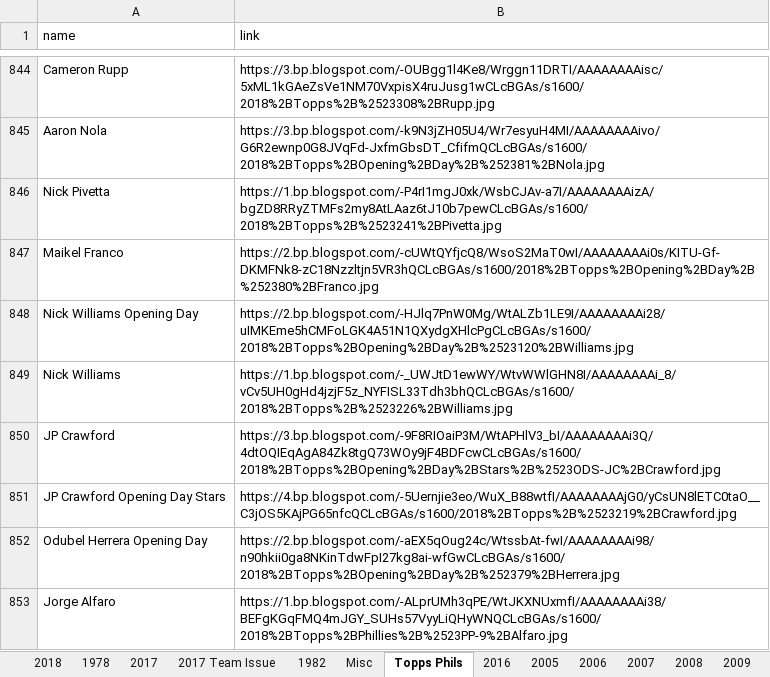
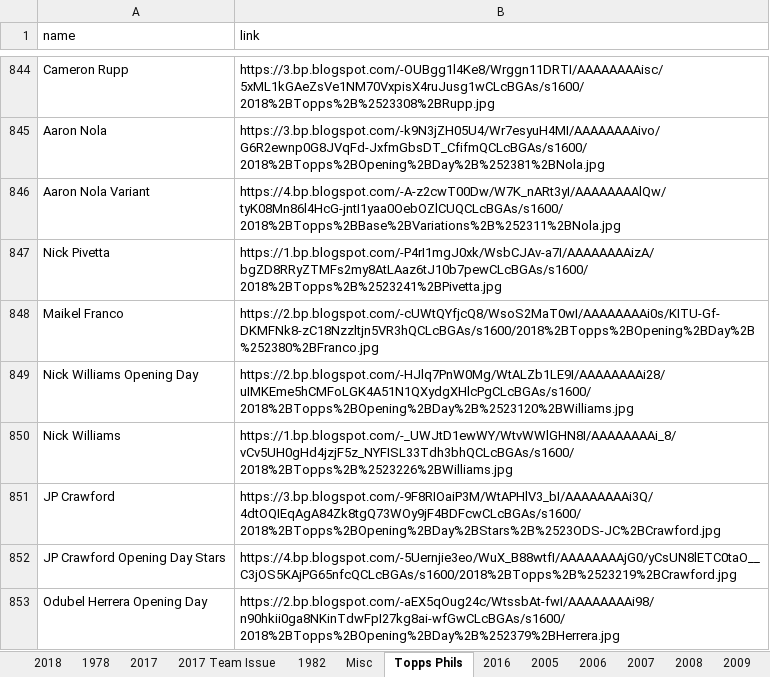
Before and after one commit to Wolfbane50/myApp, an Excel workbook: chachis.xlsx, sheet Topps Phils, drawn as a sheet; only a part is shown, gaps mark what is left out; the shorter side is filled out with more unchanged rows; values as stored, in another font and other column widths than the file's, no borders; the diff names each change by its address in the sheet, - before the commit and + after, or states it on an @@ line.

```diff
--- a/chachis.xlsx (sheet Topps Phils)
+++ b/chachis.xlsx (sheet Topps Phils)
+row 846: Aaron Nola Variant | https://4.bp.blogspot.com/-A-z2cwT00Dw/W7K_nARt3yI/AAAAAAAAlQw/tyK08Mn86l4HcG-jntI1yaa0OebOZlCUQCLcBGAs/s1600/2018%2BTopps%2BBase%2BVariations%2B%252311%2BNola.jpg
```
Also changed, not shown: sheet 1978, sheet Misc, sheet 2017 Team Issue, 9 other files.
